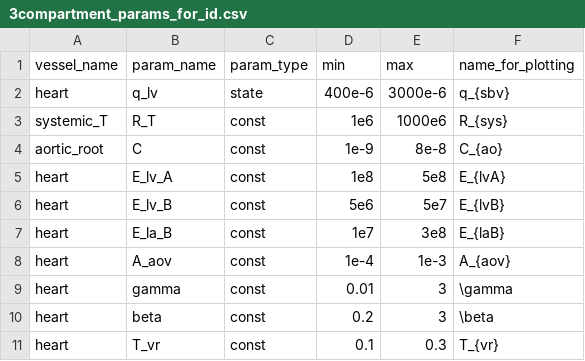
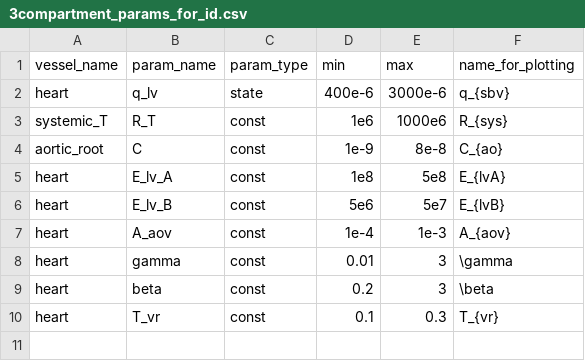
Before and after one commit to FinbarArgus/circulatory_autogen, a CSV file: resources/3compartment_params_for_id.csv, drawn as a sheet; the diff names each change by its address in the sheet, - before the commit and + after, or states it on an @@ line.

```diff
--- a/resources/3compartment_params_for_id.csv
+++ b/resources/3compartment_params_for_id.csv
-row 7: heart | E_la_B | const | 1e7 | 3e8 | E_{laB}
```
Also changed, not shown: 1 other file.
